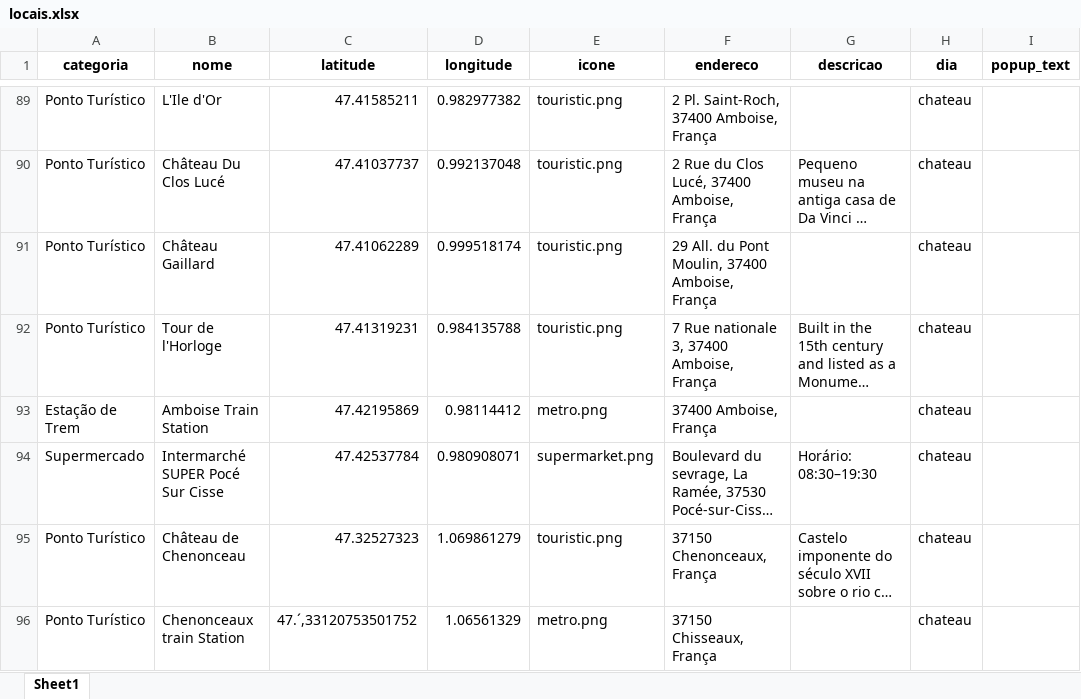
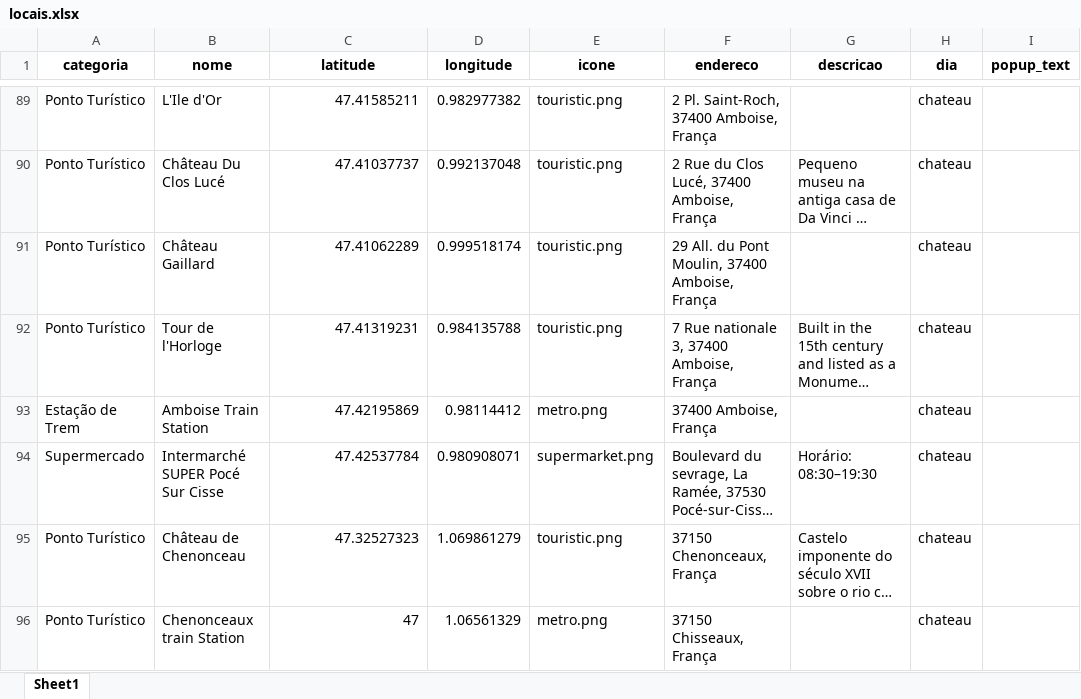
Before and after one commit to ArmandoDauer/LarasGuideEdimburgh, an Excel workbook: locais.xlsx, sheet Sheet1, drawn as a sheet; only a part is shown, gaps mark what is left out; long unchanged cells end in …; values as stored, in another font and other column widths than the file's, no borders; the diff names each change by its address in the sheet, - before the commit and + after, or states it on an @@ line.

Commit message:
Add files via upload

```diff
--- a/locais.xlsx (sheet Sheet1)
+++ b/locais.xlsx (sheet Sheet1)
-C96 (latitude): 47.´,33120753501752
+C96 (latitude): 47
```
